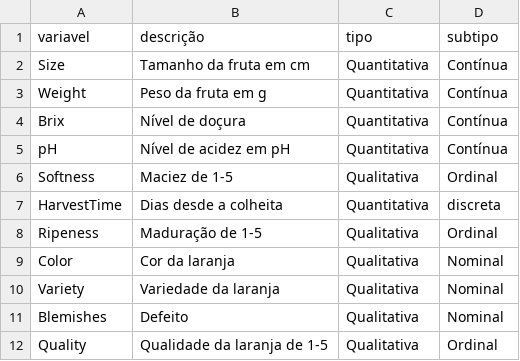
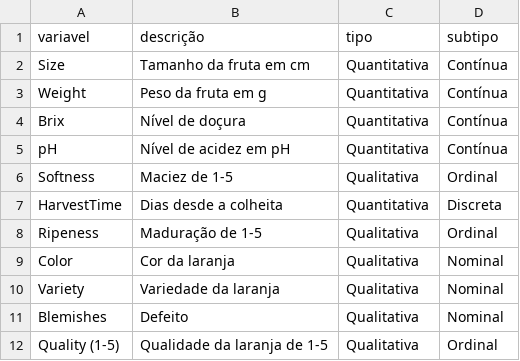
Before and after one commit to atlantico-academy/equipe7-2014.2, a CSV file: data/external/dicionario.csv, drawn as a sheet.

```diff
--- a/data/external/dicionario.csv
+++ b/data/external/dicionario.csv
@@ -6,3 +6,3 @@ pH,Nível de acidez em pH,Quantitativa,Contínua
 Softness,Maciez de 1-5,Qualitativa,Ordinal
-HarvestTime,Dias desde a colheita,Quantitativa,discreta
+HarvestTime,Dias desde a colheita,Quantitativa,Discreta
 Ripeness,Maduração de 1-5,Qualitativa,Ordinal
@@ -11,2 +11,2 @@ Variety,Variedade da laranja,Qualitativa,Nominal
 Blemishes,Defeito,Qualitativa,Nominal
-Quality,Qualidade da laranja de 1-5,Qualitativa,Ordinal
+Quality (1-5),Qualidade da laranja de 1-5,Qualitativa,Ordinal
```
Also changed, not shown: 3 other files.
